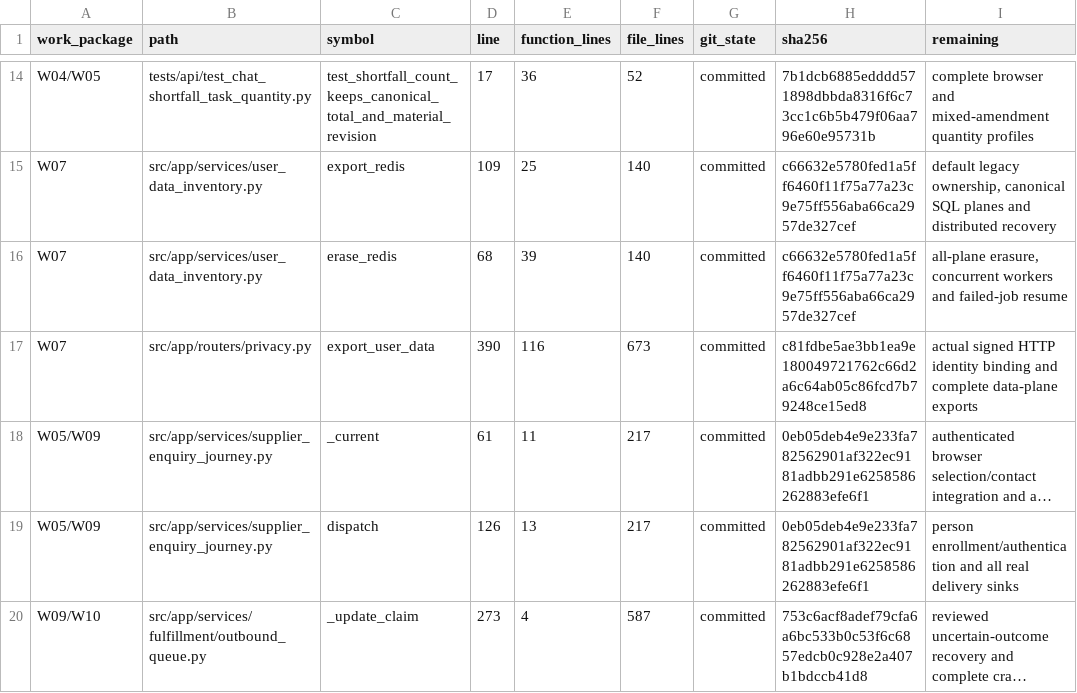
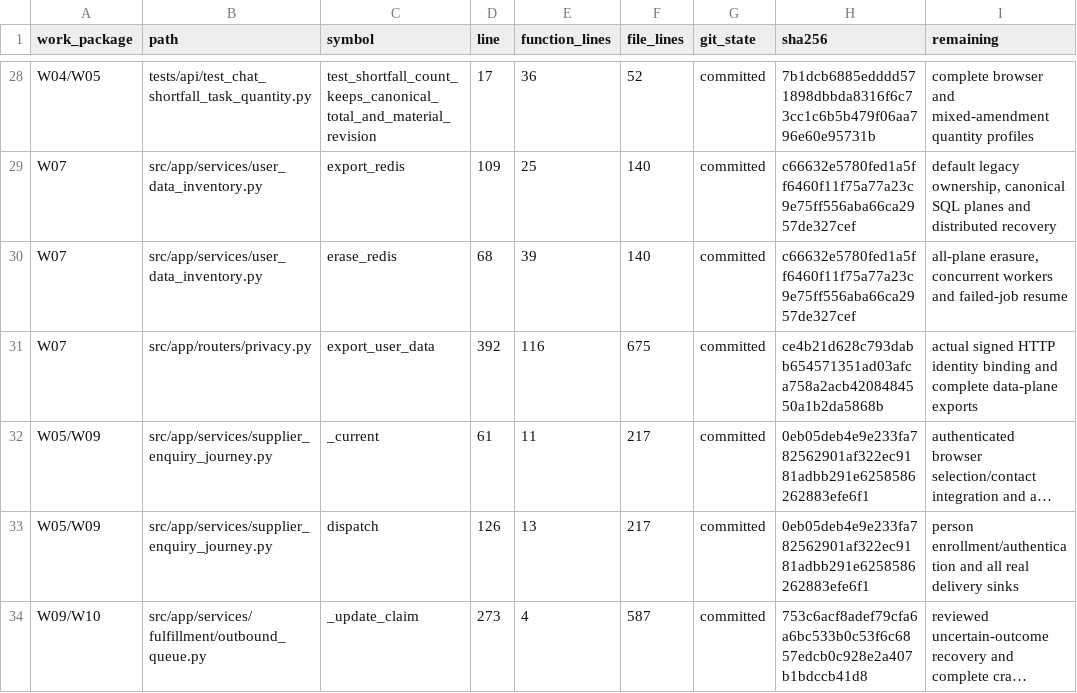
Before and after one commit to lkjalop/ShopSquire, a CSV file: docs/audits/2026-10-21-continued-source-map.csv, drawn as a sheet; only a part is shown, gaps mark what is left out; long unchanged cells end in …; addresses are those after the commit; the diff covers the shown part only; the diff names each change by its address in the sheet, - before the commit and + after, or states it on an @@ line.

```diff
--- a/docs/audits/2026-10-21-continued-source-map.csv
+++ b/docs/audits/2026-10-21-continued-source-map.csv
-D31 (line): 390
+D31 (line): 392
-F31 (file_lines): 673
+F31 (file_lines): 675
-H31 (sha256): c81fdbe5ae3bb1ea9e180049721762c66d2a6c64ab05c86fcd7b79248ce15ed8
+H31 (sha256): ce4b21d628c793dabb654571351ad03afca758a2acb4208484550a1b2da5868b
```
Also changed, not shown: 14 added rows and 14 edited cells elsewhere in this file, docs/audits/2026-10-21-continued-file-inventory.csv, 4 other files.
